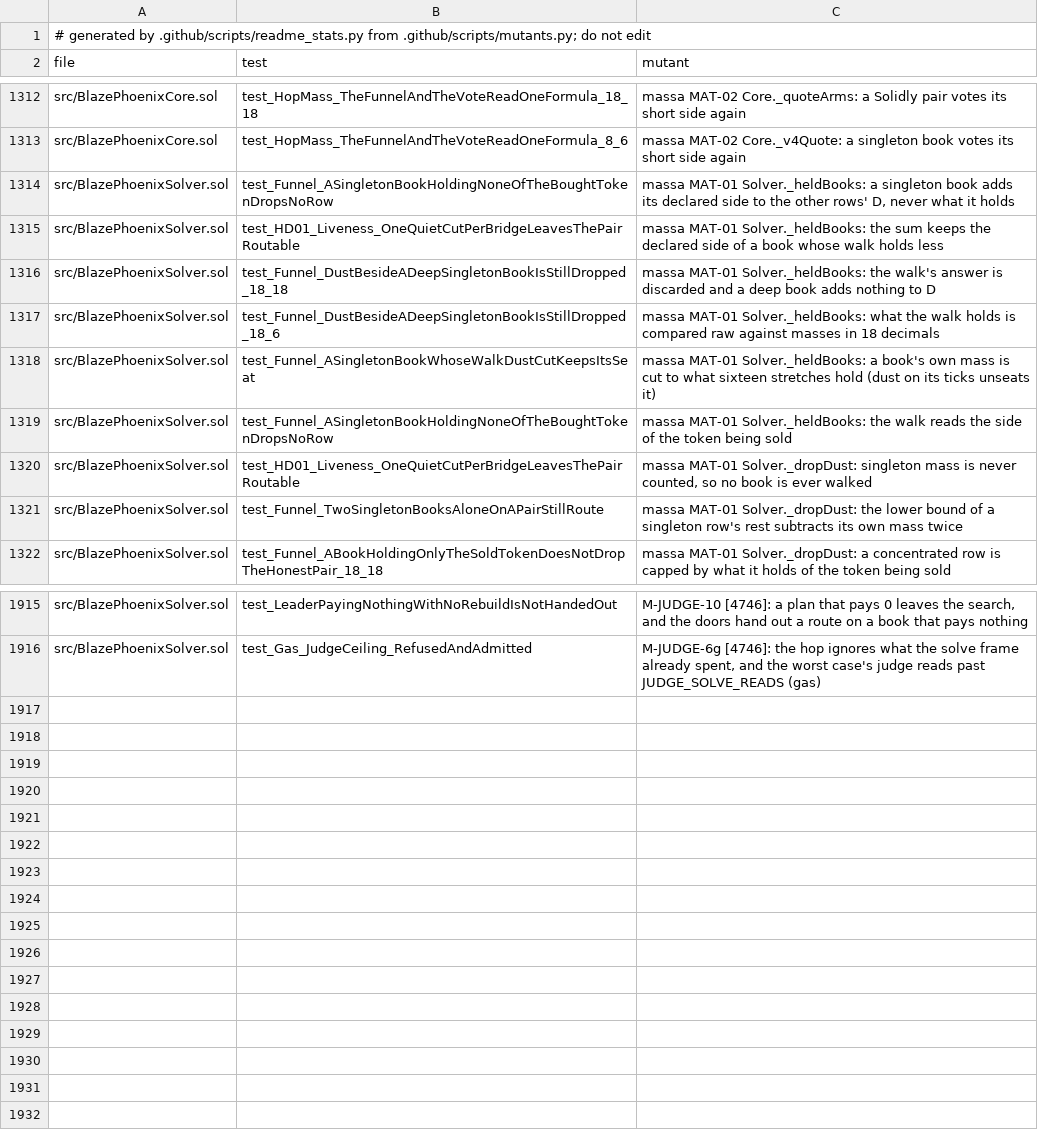
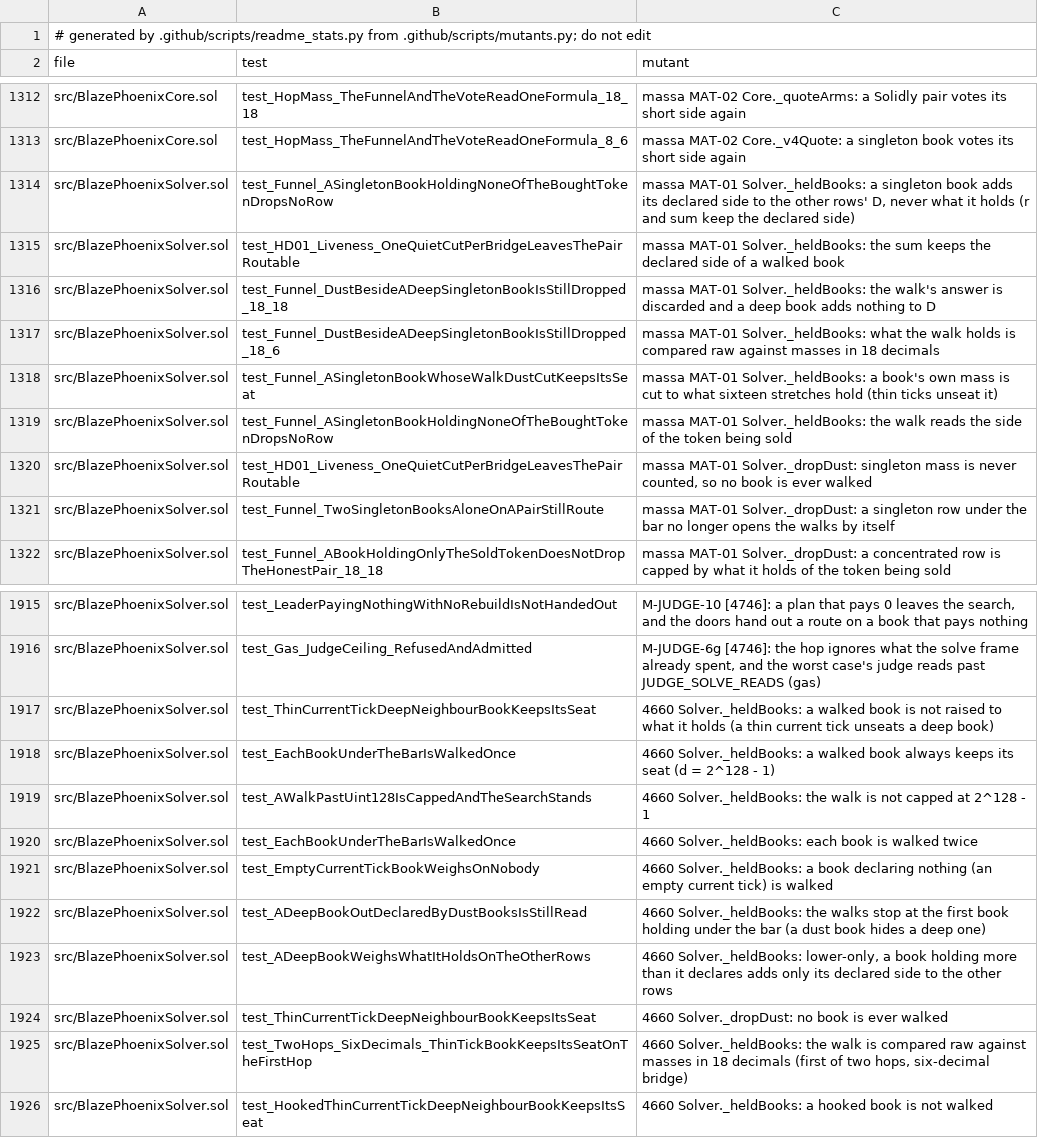
Before and after one commit to blazephoenixxyz-crypto/Blaze-Phoenix-Dex, a TSV file: docs/assurance/mutants.tsv, drawn as a sheet; only a part is shown, gaps mark what is left out.

```diff
--- a/docs/assurance/mutants.tsv
+++ b/docs/assurance/mutants.tsv
@@ -1313,10 +1313,10 @@ src/BlazePhoenixCore.sol	test_HopMass_TheFunnelAndTheVoteReadOneFormula_18_18	ma
 src/BlazePhoenixCore.sol	test_HopMass_TheFunnelAndTheVoteReadOneFormula_8_6	massa MAT-02 Core._v4Quote: a singleton book votes its short side again
-src/BlazePhoenixSolver.sol	test_Funnel_ASingletonBookHoldingNoneOfTheBoughtTokenDropsNoRow	massa MAT-01 Solver._heldBooks: a singleton book adds its declared side to the other rows' D, never what it holds
-src/BlazePhoenixSolver.sol	test_HD01_Liveness_OneQuietCutPerBridgeLeavesThePairRoutable	massa MAT-01 Solver._heldBooks: the sum keeps the declared side of a book whose walk holds less
+src/BlazePhoenixSolver.sol	test_Funnel_ASingletonBookHoldingNoneOfTheBoughtTokenDropsNoRow	massa MAT-01 Solver._heldBooks: a singleton book adds its declared side to the other rows' D, never what it holds (r and sum keep the declared side)
+src/BlazePhoenixSolver.sol	test_HD01_Liveness_OneQuietCutPerBridgeLeavesThePairRoutable	massa MAT-01 Solver._heldBooks: the sum keeps the declared side of a walked book
 src/BlazePhoenixSolver.sol	test_Funnel_DustBesideADeepSingletonBookIsStillDropped_18_18	massa MAT-01 Solver._heldBooks: the walk's answer is discarded and a deep book adds nothing to D
 src/BlazePhoenixSolver.sol	test_Funnel_DustBesideADeepSingletonBookIsStillDropped_18_6	massa MAT-01 Solver._heldBooks: what the walk holds is compared raw against masses in 18 decimals
-src/BlazePhoenixSolver.sol	test_Funnel_ASingletonBookWhoseWalkDustCutKeepsItsSeat	massa MAT-01 Solver._heldBooks: a book's own mass is cut to what sixteen stretches hold (dust on its ticks unseats it)
+src/BlazePhoenixSolver.sol	test_Funnel_ASingletonBookWhoseWalkDustCutKeepsItsSeat	massa MAT-01 Solver._heldBooks: a book's own mass is cut to what sixteen stretches hold (thin ticks unseat it)
 src/BlazePhoenixSolver.sol	test_Funnel_ASingletonBookHoldingNoneOfTheBoughtTokenDropsNoRow	massa MAT-01 Solver._heldBooks: the walk reads the side of the token being sold
 src/BlazePhoenixSolver.sol	test_HD01_Liveness_OneQuietCutPerBridgeLeavesThePairRoutable	massa MAT-01 Solver._dropDust: singleton mass is never counted, so no book is ever walked
-src/BlazePhoenixSolver.sol	test_Funnel_TwoSingletonBooksAloneOnAPairStillRoute	massa MAT-01 Solver._dropDust: the lower bound of a singleton row's rest subtracts its own mass twice
+src/BlazePhoenixSolver.sol	test_Funnel_TwoSingletonBooksAloneOnAPairStillRoute	massa MAT-01 Solver._dropDust: a singleton row under the bar no longer opens the walks by itself
 src/BlazePhoenixSolver.sol	test_Funnel_ABookHoldingOnlyTheSoldTokenDoesNotDropTheHonestPair_18_18	massa MAT-01 Solver._dropDust: a concentrated row is capped by what it holds of the token being sold
@@ -1916 +1916,11 @@ src/BlazePhoenixSolver.sol	test_LeaderPayingNothingWithNoRebuildIsNotHandedOut	M
 src/BlazePhoenixSolver.sol	test_Gas_JudgeCeiling_RefusedAndAdmitted	M-JUDGE-6g [4746]: the hop ignores what the solve frame already spent, and the worst case's judge reads past JUDGE_SOLVE_READS (gas)
+src/BlazePhoenixSolver.sol	test_ThinCurrentTickDeepNeighbourBookKeepsItsSeat	4660 Solver._heldBooks: a walked book is not raised to what it holds (a thin current tick unseats a deep book)
+src/BlazePhoenixSolver.sol	test_EachBookUnderTheBarIsWalkedOnce	4660 Solver._heldBooks: a walked book always keeps its seat (d = 2^128 - 1)
+src/BlazePhoenixSolver.sol	test_AWalkPastUint128IsCappedAndTheSearchStands	4660 Solver._heldBooks: the walk is not capped at 2^128 - 1
+src/BlazePhoenixSolver.sol	test_EachBookUnderTheBarIsWalkedOnce	4660 Solver._heldBooks: each book is walked twice
+src/BlazePhoenixSolver.sol	test_EmptyCurrentTickBookWeighsOnNobody	4660 Solver._heldBooks: a book declaring nothing (an empty current tick) is walked
+src/BlazePhoenixSolver.sol	test_ADeepBookOutDeclaredByDustBooksIsStillRead	4660 Solver._heldBooks: the walks stop at the first book holding under the bar (a dust book hides a deep one)
+src/BlazePhoenixSolver.sol	test_ADeepBookWeighsWhatItHoldsOnTheOtherRows	4660 Solver._heldBooks: lower-only, a book holding more than it declares adds only its declared side to the other rows
+src/BlazePhoenixSolver.sol	test_ThinCurrentTickDeepNeighbourBookKeepsItsSeat	4660 Solver._dropDust: no book is ever walked
+src/BlazePhoenixSolver.sol	test_TwoHops_SixDecimals_ThinTickBookKeepsItsSeatOnTheFirstHop	4660 Solver._heldBooks: the walk is compared raw against masses in 18 decimals (first of two hops, six-decimal bridge)
+src/BlazePhoenixSolver.sol	test_HookedThinCurrentTickDeepNeighbourBookKeepsItsSeat	4660 Solver._heldBooks: a hooked book is not walked
```
Also changed, not shown: 6 other files.
